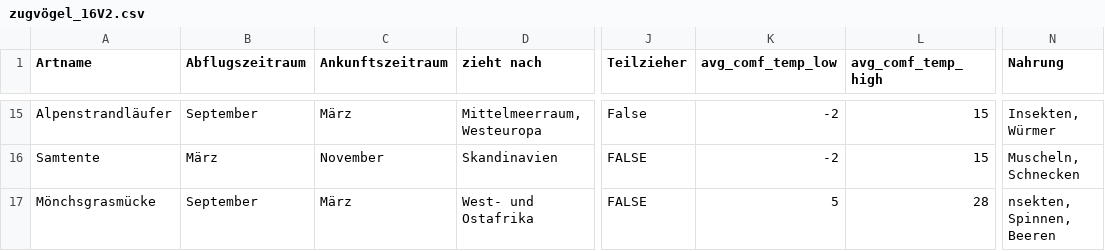
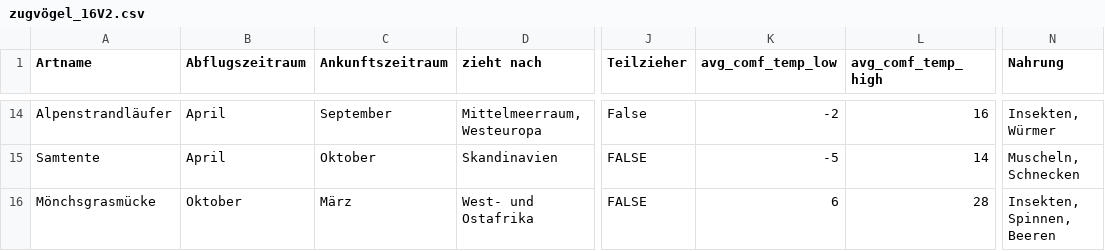
Before and after one commit to NotSchebs/CDK1_Klimadaten_Challenge_FHNW, a CSV file: CDK1_Zugvögel/Daten/Voegeldaten/zugvögel_16V2.csv, drawn as a sheet; only a part is shown, gaps mark what is left out; addresses are those after the commit; the diff covers the shown part only; the diff names each change by its address in the sheet, - before the commit and + after, or states it on an @@ line.

```diff
--- a/CDK1_Zugvögel/Daten/Voegeldaten/zugvögel_16V2.csv
+++ b/CDK1_Zugvögel/Daten/Voegeldaten/zugvögel_16V2.csv
-B14 (Abflugszeitraum): September
+B14 (Abflugszeitraum): April
-C14 (Ankunftszeitraum): März
+C14 (Ankunftszeitraum): September
-L14 (avg_comf_temp_high): 15
+L14 (avg_comf_temp_high): 16
-B15 (Abflugszeitraum): März
+B15 (Abflugszeitraum): April
-C15 (Ankunftszeitraum): November
+C15 (Ankunftszeitraum): Oktober
-K15 (avg_comf_temp_low): -2
+K15 (avg_comf_temp_low): -5
-L15 (avg_comf_temp_high): 15
+L15 (avg_comf_temp_high): 14
-B16 (Abflugszeitraum): September
+B16 (Abflugszeitraum): Oktober
-K16 (avg_comf_temp_low): 5
+K16 (avg_comf_temp_low): 6
-N16 (Nahrung): nsekten, Spinnen, Beeren
+N16 (Nahrung): Insekten, Spinnen, Beeren
```
Also changed, not shown: 1 removed row and 33 edited cells elsewhere in this file, 1 other file.
